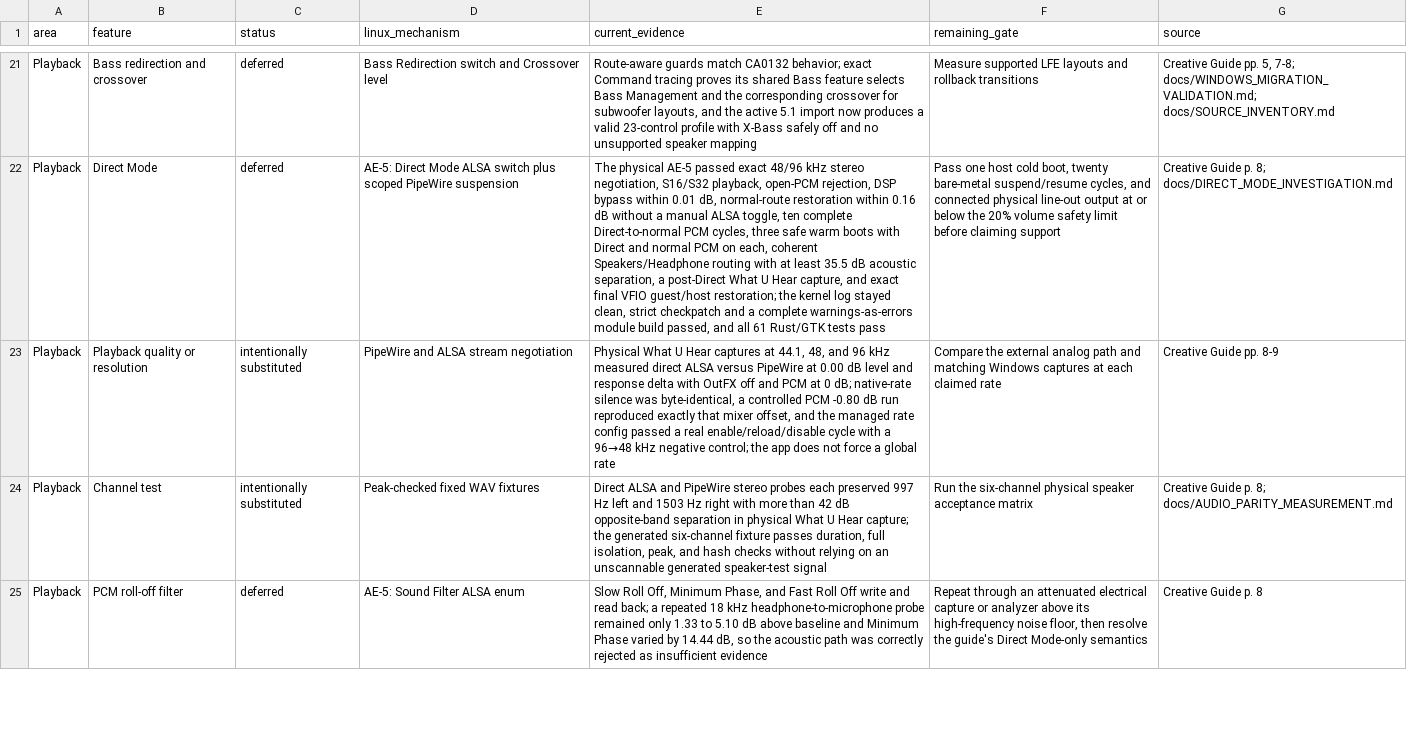
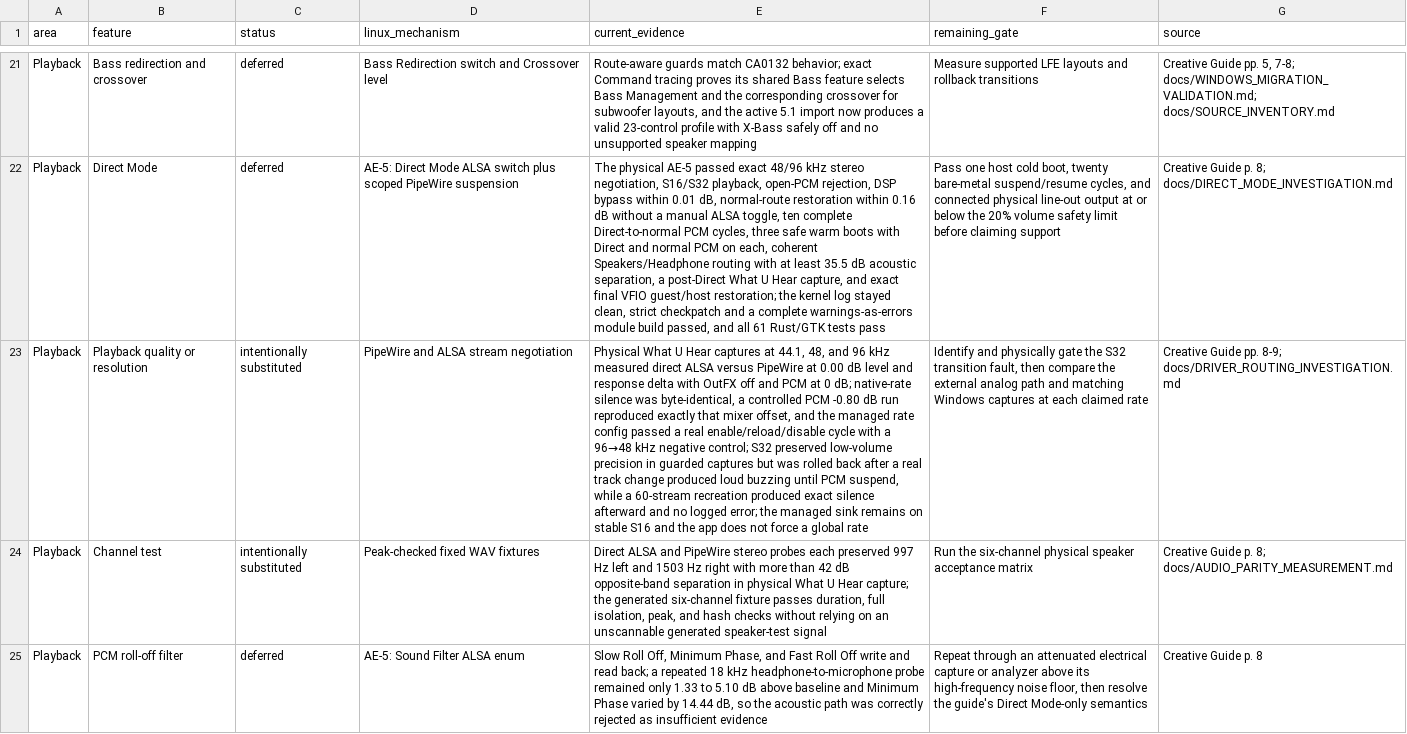
Before and after one commit to klimovich008/ae5-linux-control, a TSV file: feature-parity.tsv, drawn as a sheet; only a part is shown, gaps mark what is left out; the diff names each change by its address in the sheet, - before the commit and + after, or states it on an @@ line.

Commit message:
Roll back unsafe S32 track switching

```diff
--- a/feature-parity.tsv
+++ b/feature-parity.tsv
-E23 (current_evidence): …negative control; the app…
+E23 (current_evidence): …negative control; S32 preserved low-volume precision in guarded captures but was rolled back after a real track change produced loud buzzing until PCM suspend, while a 60-stream recreation produced exact silence afterward and no logged error; the managed sink remains on stable S16 and the app…
-F23 (remaining_gate): Compare the external…
+F23 (remaining_gate): Identify and physically gate the S32 transition fault, then compare the external…
-G23 (source): Creative Guide pp. 8-9
+G23 (source): Creative Guide pp. 8-9; docs/DRIVER_ROUTING_INVESTIGATION.md
```
Also changed, not shown: 5 other files.
